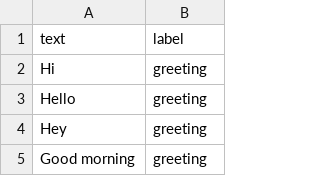
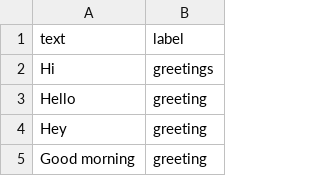
Before and after one commit to krishchapokhrel-code/Online-Doctor-Appointment-System, a CSV file: backend/medical_chatbot.csv, drawn as a sheet; only a part is shown.

```diff
--- a/backend/medical_chatbot.csv
+++ b/backend/medical_chatbot.csv
@@ -1,3 +1,3 @@
 text,label
-Hi,greeting
+Hi,greetings
 Hello,greeting
```
Also changed, not shown: 1 other file.
